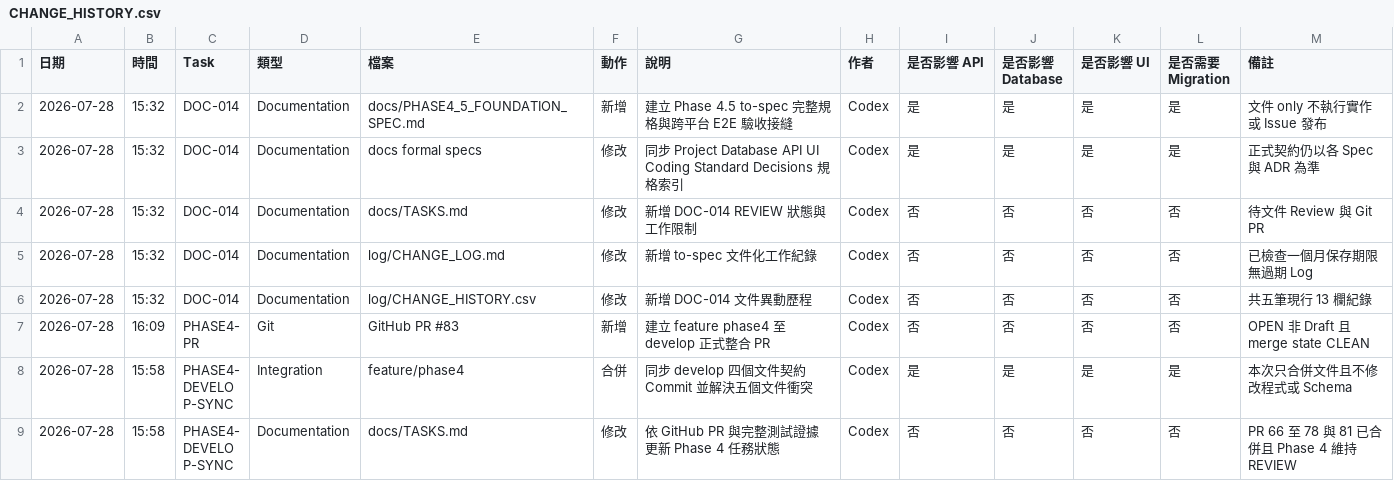
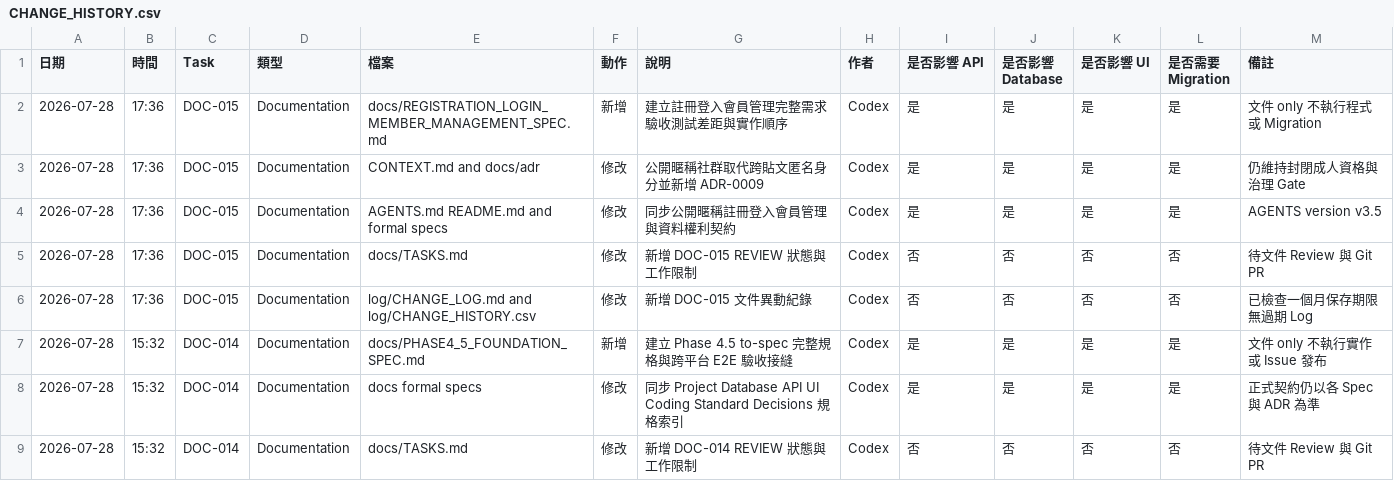
Before and after one commit to LinWeiChun/monsters, a CSV file: log/CHANGE_HISTORY.csv, drawn as a sheet; only a part is shown; the shorter side is filled out with more unchanged rows.

Commit message:
docs(auth): define registration and member management

```diff
--- a/log/CHANGE_HISTORY.csv
+++ b/log/CHANGE_HISTORY.csv
@@ -1,2 +1,7 @@
 日期,時間,Task,類型,檔案,動作,說明,作者,是否影響 API,是否影響 Database,是否影響 UI,是否需要 Migration,備註
+2026-07-28,17:36,DOC-015,Documentation,docs/REGISTRATION_LOGIN_MEMBER_MANAGEMENT_SPEC.md,新增,建立註冊登入會員管理完整需求驗收測試差距與實作順序,Codex,是,是,是,是,文件 only 不執行程式或 Migration
+2026-07-28,17:36,DOC-015,Documentation,CONTEXT.md and docs/adr,修改,公開暱稱社群取代跨貼文匿名身分並新增 ADR-0009,Codex,是,是,是,是,仍維持封閉成人資格與治理 Gate
+2026-07-28,17:36,DOC-015,Documentation,AGENTS.md README.md and formal specs,修改,同步公開暱稱註冊登入會員管理與資料權利契約,Codex,是,是,是,是,AGENTS version v3.5
+2026-07-28,17:36,DOC-015,Documentation,docs/TASKS.md,修改,新增 DOC-015 REVIEW 狀態與工作限制,Codex,否,否,否,否,待文件 Review 與 Git PR
+2026-07-28,17:36,DOC-015,Documentation,log/CHANGE_LOG.md and log/CHANGE_HISTORY.csv,修改,新增 DOC-015 文件異動紀錄,Codex,否,否,否,否,已檢查一個月保存期限無過期 Log
 2026-07-28,15:32,DOC-014,Documentation,docs/PHASE4_5_FOUNDATION_SPEC.md,新增,建立 Phase 4.5 to-spec 完整規格與跨平台 E2E 驗收接縫,Codex,是,是,是,是,文件 only 不執行實作或 Issue 發布
```
Also changed, not shown: 15 other files.
